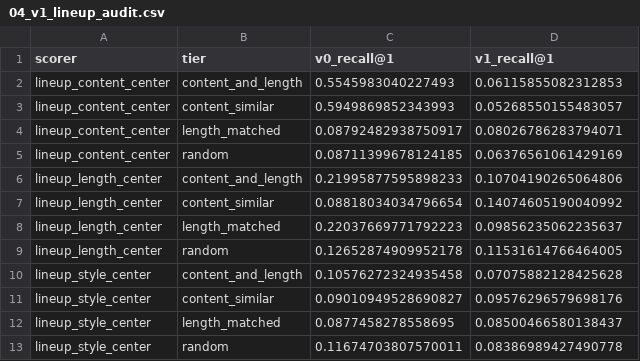
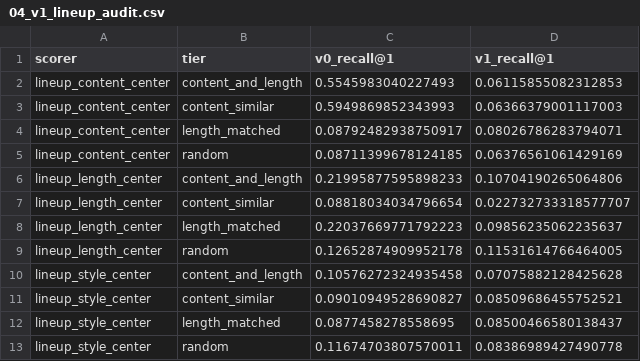
Before and after one commit to arnavbhanage/PickyTalker, a CSV file: docs/findings/04_v1_lineup_audit.csv, drawn as a sheet.

Commit message:
Enhance v1 benchmark and audit functionality
- Updated baseline metrics in 04_v1_baselines.csv for user_style and population in content_similar tier.
- Adjusted learning curve data in 04_v1_learning_curve.csv to reflect new evaluations.
- Corrected recall values in 04_v1_lineup_audit.csv for content_similar tier.
- Modified paired gain metrics in 04_v1_paired_gain.csv for content_similar tier.
- Revised findings_04.md to clarify the impact of the noncentral-length fix on lineup attacks.
- Implemented a noncentral sampling method in build_v1.py to prevent centrality attacks.
- Added a test case in test_benchmark_v1.py to ensure lineup_length_center remains below audit gate.

```diff
--- a/docs/findings/04_v1_lineup_audit.csv
+++ b/docs/findings/04_v1_lineup_audit.csv
@@ -2,3 +2,3 @@ scorer,tier,v0_recall@1,v1_recall@1
 lineup_content_center,content_and_length,0.5545983040227493,0.06115855082312853
-lineup_content_center,content_similar,0.5949869852343993,0.05268550155483057
+lineup_content_center,content_similar,0.5949869852343993,0.06366379001117003
 lineup_content_center,length_matched,0.08792482938750917,0.08026786283794071
@@ -6,3 +6,3 @@ lineup_content_center,random,0.08711399678124185,0.06376561061429169
 lineup_length_center,content_and_length,0.21995877595898233,0.10704190265064806
-lineup_length_center,content_similar,0.08818034034796654,0.14074605190040992
+lineup_length_center,content_similar,0.08818034034796654,0.022732733318577707
 lineup_length_center,length_matched,0.22037669771792223,0.09856235062235637
@@ -10,3 +10,3 @@ lineup_length_center,random,0.12652874909952178,0.11531614766464005
 lineup_style_center,content_and_length,0.10576272324935458,0.07075882128425628
-lineup_style_center,content_similar,0.09010949528690827,0.09576296579698176
+lineup_style_center,content_similar,0.09010949528690827,0.08509686455752521
 lineup_style_center,length_matched,0.0877458278558695,0.08500466580138437
```
Also changed, not shown: docs/findings/04_v1_baselines.csv, docs/findings/04_v1_learning_curve.csv, 5 other files.
